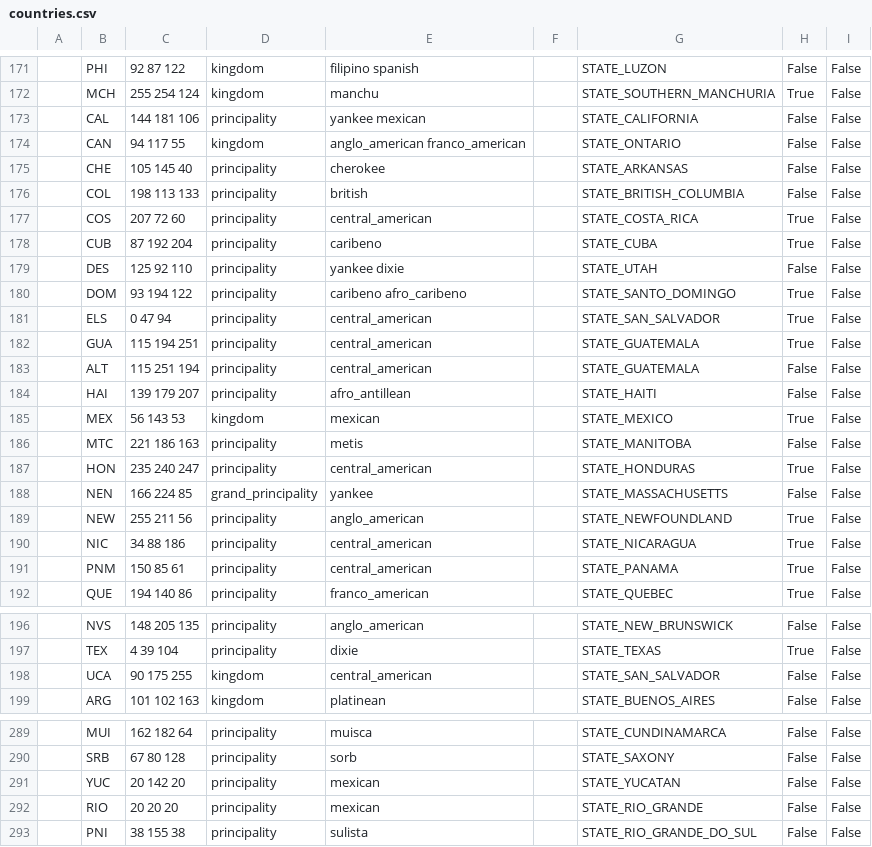
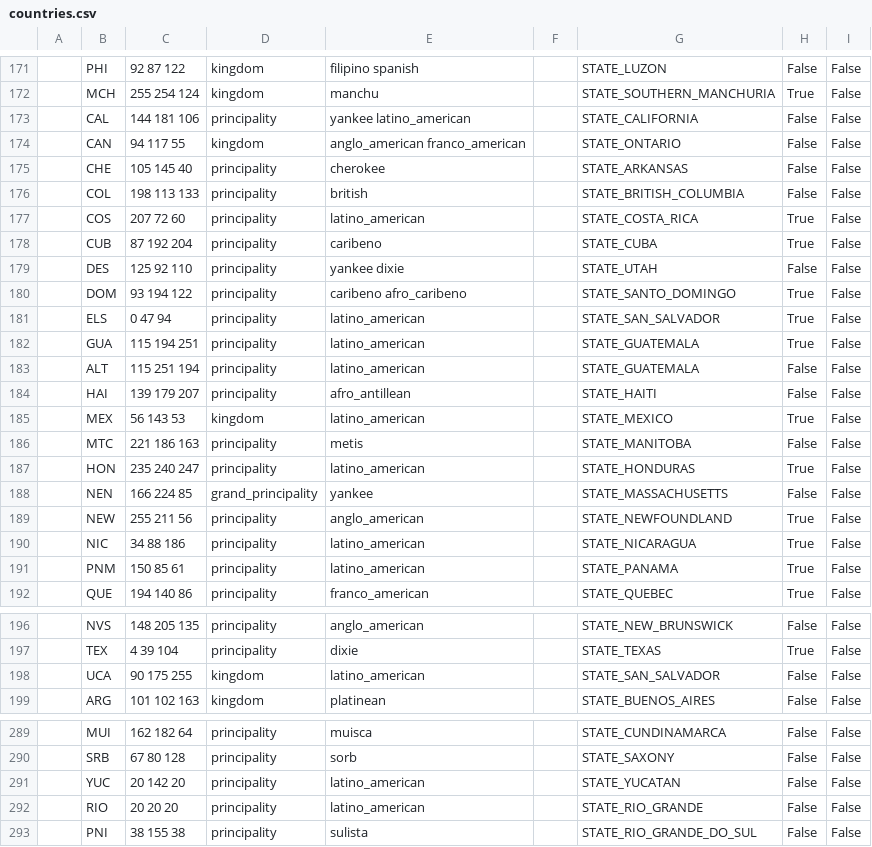
Before and after one commit to AlexJFDev/Vic3-World-War-One-Mod, a CSV file: scripts/game/data/countries.csv, drawn as a sheet; only a part is shown, gaps mark what is left out; the diff names each change by its address in the sheet, - before the commit and + after, or states it on an @@ line.

```diff
--- a/scripts/game/data/countries.csv
+++ b/scripts/game/data/countries.csv
-E173: yankee mexican
+E173: yankee latino_american
-E177: central_american
+E177: latino_american
-E181:E183: central_american
+E181:E183: latino_american
-E185: mexican
+E185: latino_american
-E187: central_american
+E187: latino_american
-E190:E191: central_american
+E190:E191: latino_american
-E198: central_american
+E198: latino_american
-E291:E292: mexican
+E291:E292: latino_american
```
Also changed, not shown: scripts/game/data/cultures.csv, scripts/mod/data/character_definitions.csv, 30 other files.
